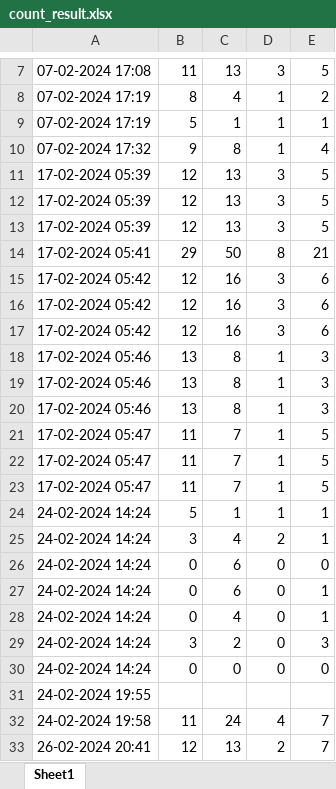
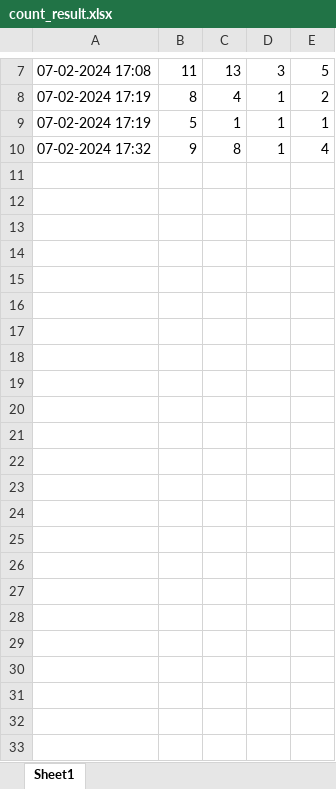
Before and after one commit to osu-ai-recycling/ai-recycling, an Excel workbook: streamlit_site/count_result.xlsx, sheet Sheet1, drawn as a sheet; only a part is shown, gaps mark what is left out; values as stored, in another font and other column widths than the file's, no borders; the diff names each change by its address in the sheet, - before the commit and + after, or states it on an @@ line.

```diff
--- a/streamlit_site/count_result.xlsx (sheet Sheet1)
+++ b/streamlit_site/count_result.xlsx (sheet Sheet1)
-row 11: 17-02-2024 05:39 | 12 | 13 | 3 | 5
-row 12: 17-02-2024 05:39 | 12 | 13 | 3 | 5
-row 13: 17-02-2024 05:39 | 12 | 13 | 3 | 5
-row 14: 17-02-2024 05:41 | 29 | 50 | 8 | 21
-row 15: 17-02-2024 05:42 | 12 | 16 | 3 | 6
-row 16: 17-02-2024 05:42 | 12 | 16 | 3 | 6
-row 17: 17-02-2024 05:42 | 12 | 16 | 3 | 6
-row 18: 17-02-2024 05:46 | 13 | 8 | 1 | 3
-row 19: 17-02-2024 05:46 | 13 | 8 | 1 | 3
-row 20: 17-02-2024 05:46 | 13 | 8 | 1 | 3
-row 21: 17-02-2024 05:47 | 11 | 7 | 1 | 5
-row 22: 17-02-2024 05:47 | 11 | 7 | 1 | 5
-row 23: 17-02-2024 05:47 | 11 | 7 | 1 | 5
-row 24: 24-02-2024 14:24 | 5 | 1 | 1 | 1
-row 25: 24-02-2024 14:24 | 3 | 4 | 2 | 1
-row 26: 24-02-2024 14:24 | 0 | 6 | 0 | 0
-row 27: 24-02-2024 14:24 | 0 | 6 | 0 | 1
-row 28: 24-02-2024 14:24 | 0 | 4 | 0 | 1
-row 29: 24-02-2024 14:24 | 3 | 2 | 0 | 3
-row 30: 24-02-2024 14:24 | 0 | 0 | 0 | 0
-row 31: 24-02-2024 19:55
-row 32: 24-02-2024 19:58 | 11 | 24 | 4 | 7
-row 33: 26-02-2024 20:41 | 12 | 13 | 2 | 7
```
Also changed, not shown: 17 other files.
